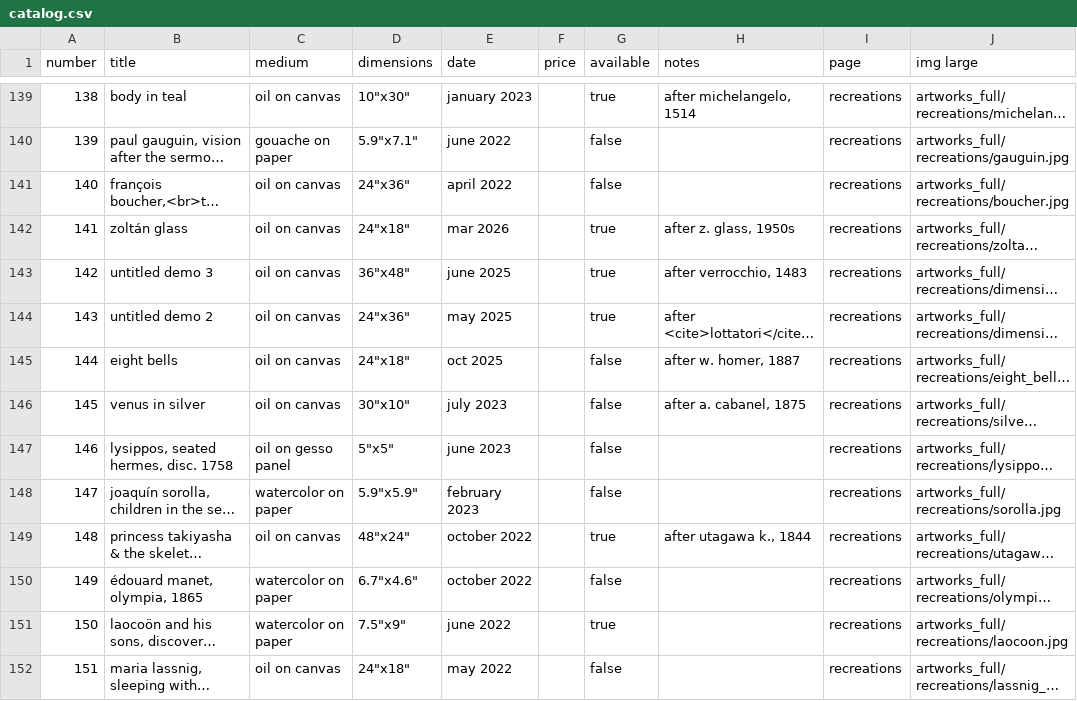
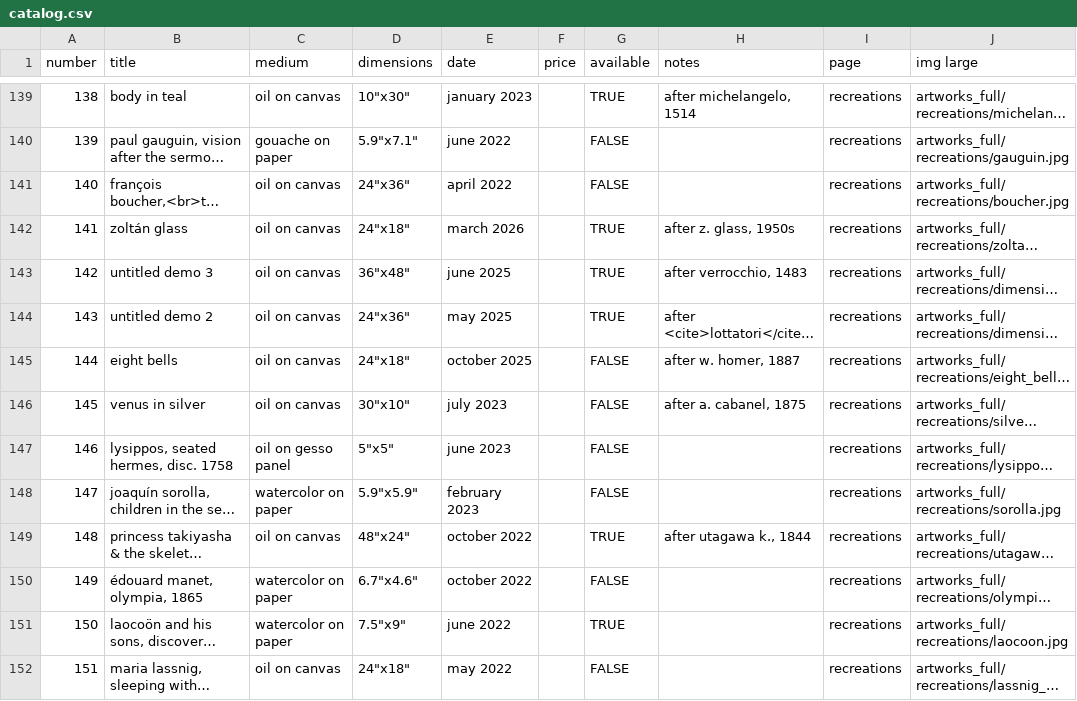
Before and after one commit to pivarshev/pivarshev.github.io, a CSV file: catalog.csv, drawn as a sheet; only a part is shown, gaps mark what is left out; long unchanged cells end in …; the diff covers the shown part only; the diff names each change by its address in the sheet, - before the commit and + after, or states it on an @@ line.

```diff
--- a/catalog.csv
+++ b/catalog.csv
-G139 (available): true
+G139 (available): TRUE
-G140:G141 (available): false
+G140:G141 (available): FALSE
-E142 (date): mar 2026
+E142 (date): march 2026
-G142:G144 (available): true
+G142:G144 (available): TRUE
-E145 (date): oct 2025
+E145 (date): october 2025
-G145:G148 (available): false
+G145:G148 (available): FALSE
-G149 (available): true
+G149 (available): TRUE
-G150 (available): false
+G150 (available): FALSE
-G151 (available): true
+G151 (available): TRUE
-G152 (available): false
+G152 (available): FALSE
```
Also changed, not shown: 8 added rows, 1 removed row, 141 edited cells and row numbers in column A elsewhere in this file, 12 other files.
